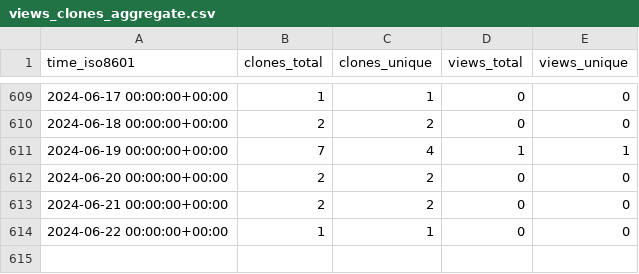
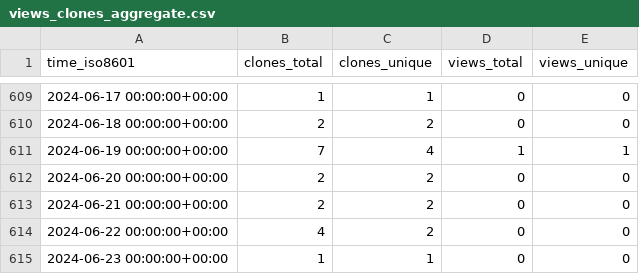
Before and after one commit to Neosperience/backpack, a CSV file: Neosperience/backpack/ghrs-data/views_clones_aggregate.csv, drawn as a sheet; only a part is shown, gaps mark what is left out.

```diff
--- a/Neosperience/backpack/ghrs-data/views_clones_aggregate.csv
+++ b/Neosperience/backpack/ghrs-data/views_clones_aggregate.csv
@@ -613,2 +613,3 @@ time_iso8601,clones_total,clones_unique,views_total,views_unique
 2024-06-21 00:00:00+00:00,2,2,0,0
-2024-06-22 00:00:00+00:00,1,1,0,0
+2024-06-22 00:00:00+00:00,4,2,0,0
+2024-06-23 00:00:00+00:00,1,1,0,0
```
Also changed, not shown: 1 other file.
